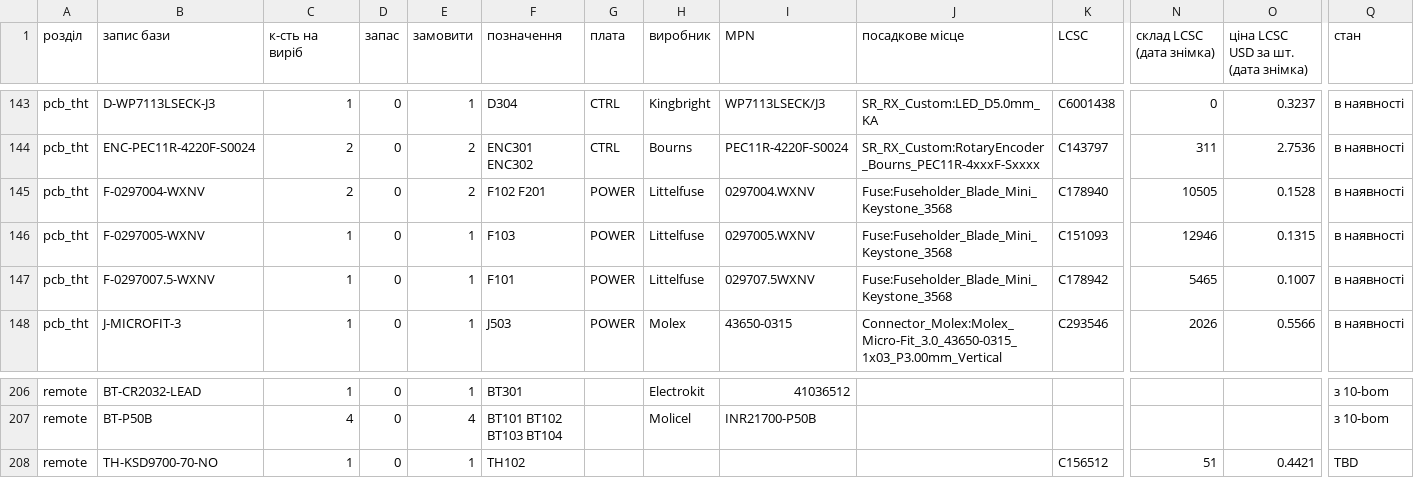
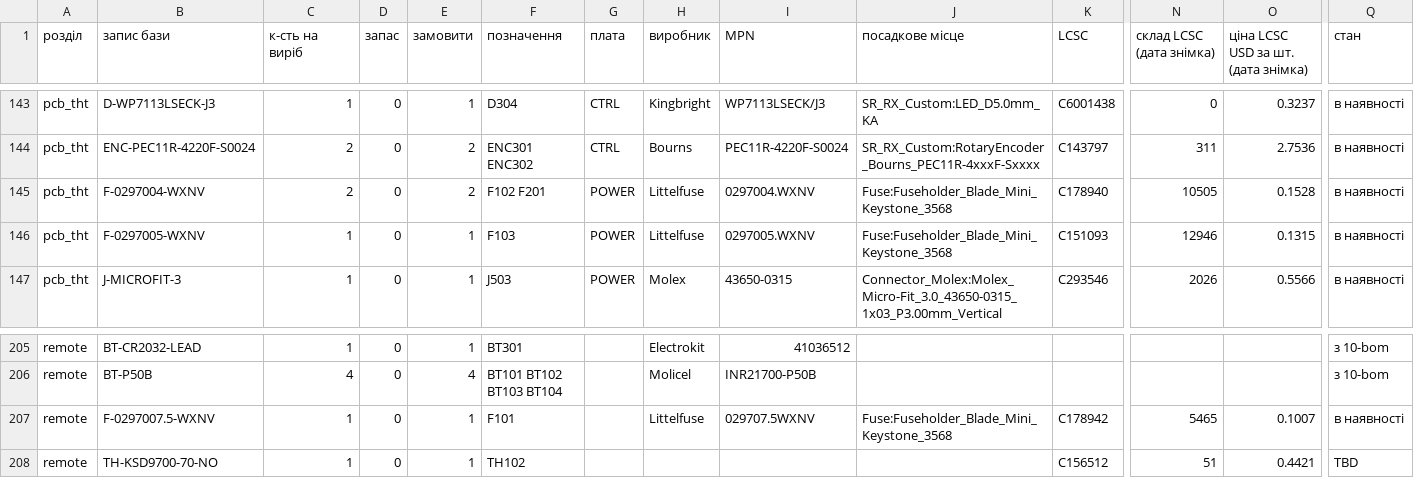
Before and after one commit to lizbeth307/lizbeth307, a CSV file: sat-receiver-audit/build/10-zakupivlia.csv, drawn as a sheet; only a part is shown, gaps mark what is left out; removed rows and columns are numbered as before the commit, all else as after; rows hold the shown columns only; the diff names each change by its address in the sheet, - before the commit and + after, or states it on an @@ line.

```diff
--- a/sat-receiver-audit/build/10-zakupivlia.csv
+++ b/sat-receiver-audit/build/10-zakupivlia.csv
-row 147: pcb_tht | F-0297007.5-WXNV | 1 | 0 | 1 | F101 | POWER | Littelfuse | 029707.5WXNV | Fuse:Fuseholder_Blade_Mini_Keystone_3568 | C178942 | 5465 | 0.1007 | в наявності
+row 207: remote | F-0297007.5-WXNV | 1 | 0 | 1 | F101 |  | Littelfuse | 029707.5WXNV | Fuse:Fuseholder_Blade_Mini_Keystone_3568 | C178942 | 5465 | 0.1007 | в наявності
```
Also changed, not shown: sat-receiver-audit/build/10-jlc-bom.csv, sat-receiver-audit/build/20-forma-stendu.csv, 11 other files.
